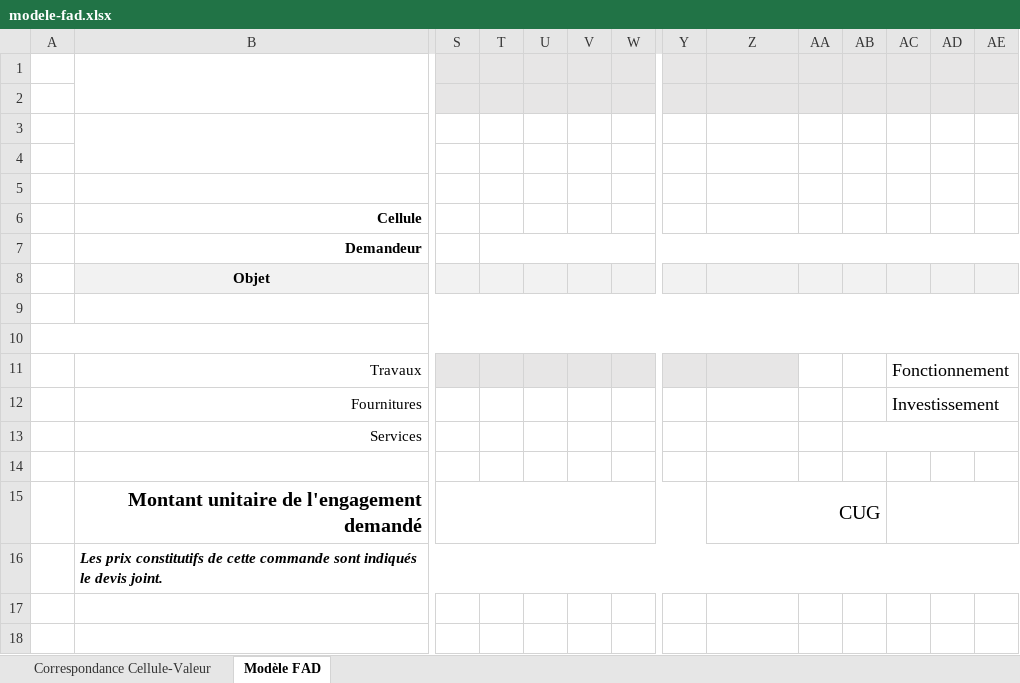
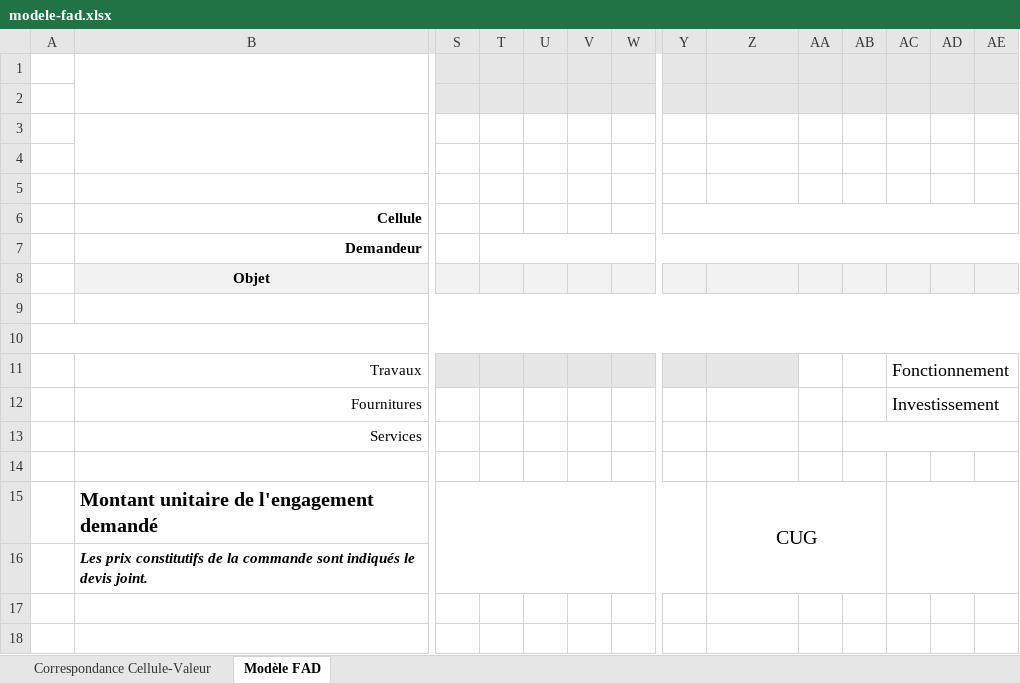
Before and after one commit to lbo-development/VIGIE, an Excel workbook: backend/src/assets/modele-fad.xlsx, sheet Modèle FAD, drawn as a sheet; only a part is shown, gaps mark what is left out; values as stored, in another font and other column widths than the file's, no borders; charts and pictures not drawn; the diff names each change by its address in the sheet, - before the commit and + after, or states it on an @@ line.

```diff
--- a/backend/src/assets/modele-fad.xlsx (sheet Modèle FAD)
+++ b/backend/src/assets/modele-fad.xlsx (sheet Modèle FAD)
+Y6:AE6 merged
-B15 alignment: right
+B15 alignment: left
-S15:Y15 merged
+S15:Y16 merged
-Z15 alignment: right
+Z15 alignment: center
-Z15:AB15 merged
+Z15:AB16 merged
-AC15:AE15 merged
+AC15:AE16 merged
-B16 (Demandeur): …constitutifs de cette commande sont…
+B16 (Demandeur): …constitutifs de la commande sont…
-B16:AE16 merged
+B16:R16 merged
```
Also changed, not shown: ForClaude/CDC/Modèle-FAD-XLSX.xlsx, 1 other file.
